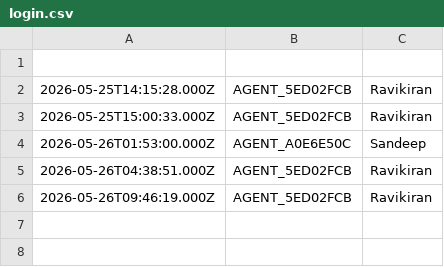
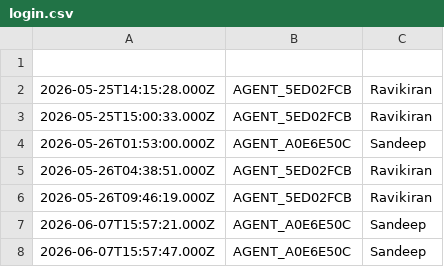
Before and after one commit to ravikiranoffl/MARG, a CSV file: login.csv, drawn as a sheet.

```diff
--- a/login.csv
+++ b/login.csv
@@ -6 +6,3 @@
 2026-05-26T09:46:19.000Z,AGENT_5ED02FCB,Ravikiran
+2026-06-07T15:57:21.000Z,AGENT_A0E6E50C,Sandeep
+2026-06-07T15:57:47.000Z,AGENT_A0E6E50C,Sandeep
```
Also changed, not shown: history.csv, 2 other files.
